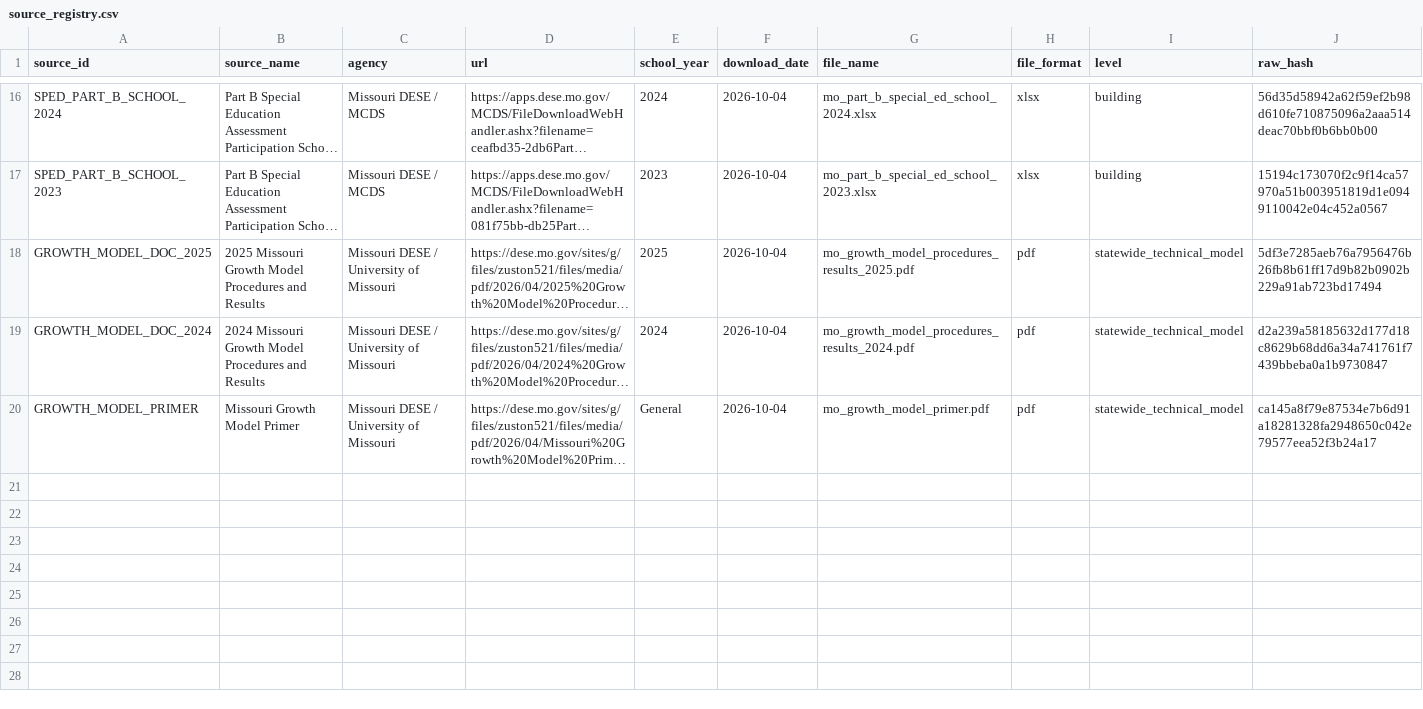
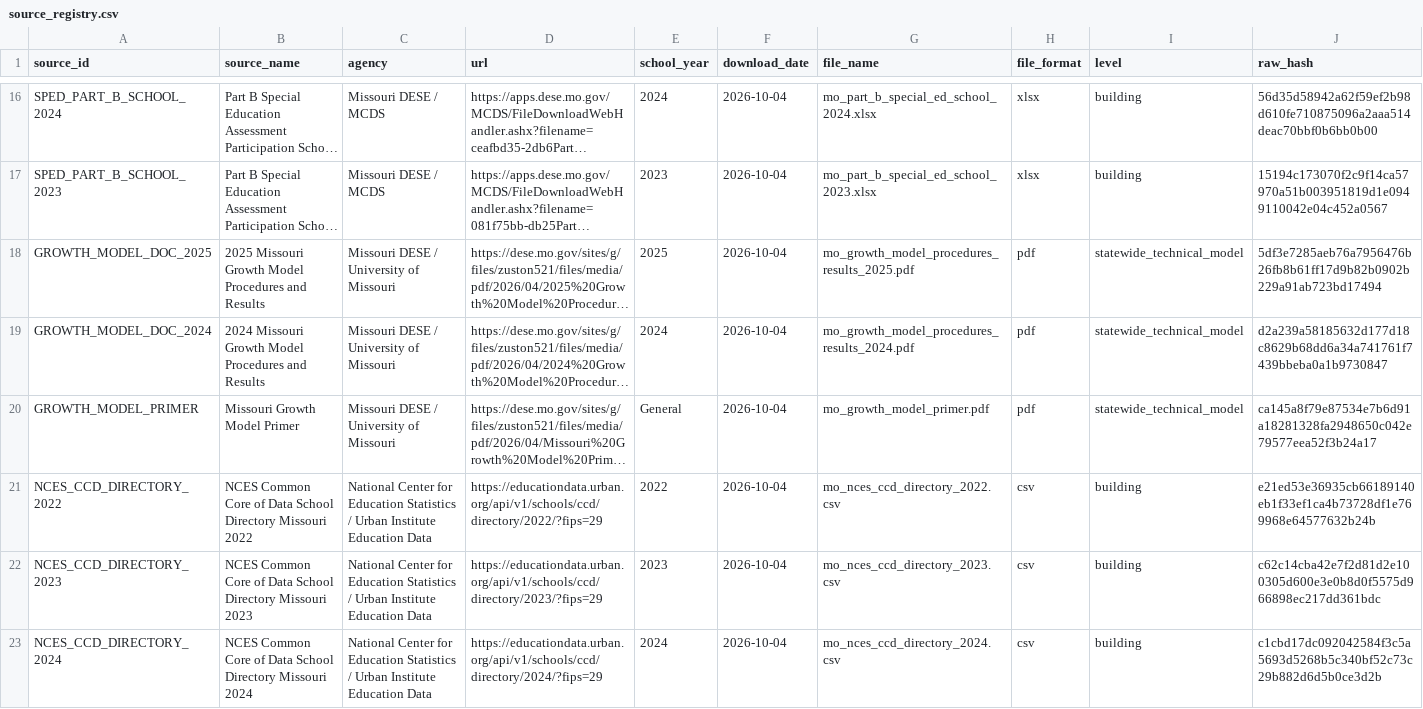
Before and after one commit to admiralorbiter/computational-sketchbook, a CSV file: 2026/2026-10-04-missouri-accountability-signal/sources/source_registry.csv, drawn as a sheet; only a part is shown, gaps mark what is left out; long unchanged cells end in …; rows hold the shown columns only; the diff names each change by its address in the sheet, - before the commit and + after, or states it on an @@ line.

```diff
--- a/2026/2026-10-04-missouri-accountability-signal/sources/source_registry.csv
+++ b/2026/2026-10-04-missouri-accountability-signal/sources/source_registry.csv
+row 21: NCES_CCD_DIRECTORY_2022 | NCES Common Core of Data School Directory Missouri 2022 | National Center for Education Statistics / Urban Institute Education Data | https://educationdata.urban.org/api/v1/schools/ccd/directory/2022/?fips=29 | 2022 | 2026-10-04 | mo_nces_ccd_directory_2022.csv | csv | building | e21ed53e36935cb66189140eb1f33ef1ca4b73728df1e769968e64577632b24b
+row 22: NCES_CCD_DIRECTORY_2023 | NCES Common Core of Data School Directory Missouri 2023 | National Center for Education Statistics / Urban Institute Education Data | https://educationdata.urban.org/api/v1/schools/ccd/directory/2023/?fips=29 | 2023 | 2026-10-04 | mo_nces_ccd_directory_2023.csv | csv | building | c62c14cba42e7f2d81d2e100305d600e3e0b8d0f5575d966898ec217dd361bdc
+row 23: NCES_CCD_DIRECTORY_2024 | NCES Common Core of Data School Directory Missouri 2024 | National Center for Education Statistics / Urban Institute Education Data | https://educationdata.urban.org/api/v1/schools/ccd/directory/2024/?fips=29 | 2024 | 2026-10-04 | mo_nces_ccd_directory_2024.csv | csv | building | c1cbd17dc092042584f3c5a5693d5268b5c340bf52c73c29b882d6d5b0ce3d2b
```
Also changed, not shown: 2026/2026-10-04-classroom-capacity/artifacts/tables/table01_national_course_distributions.csv, 2026/2026-10-04-classroom-capacity/artifacts/tables/table03_ptr_wedge_summary.csv, 38 other files.
